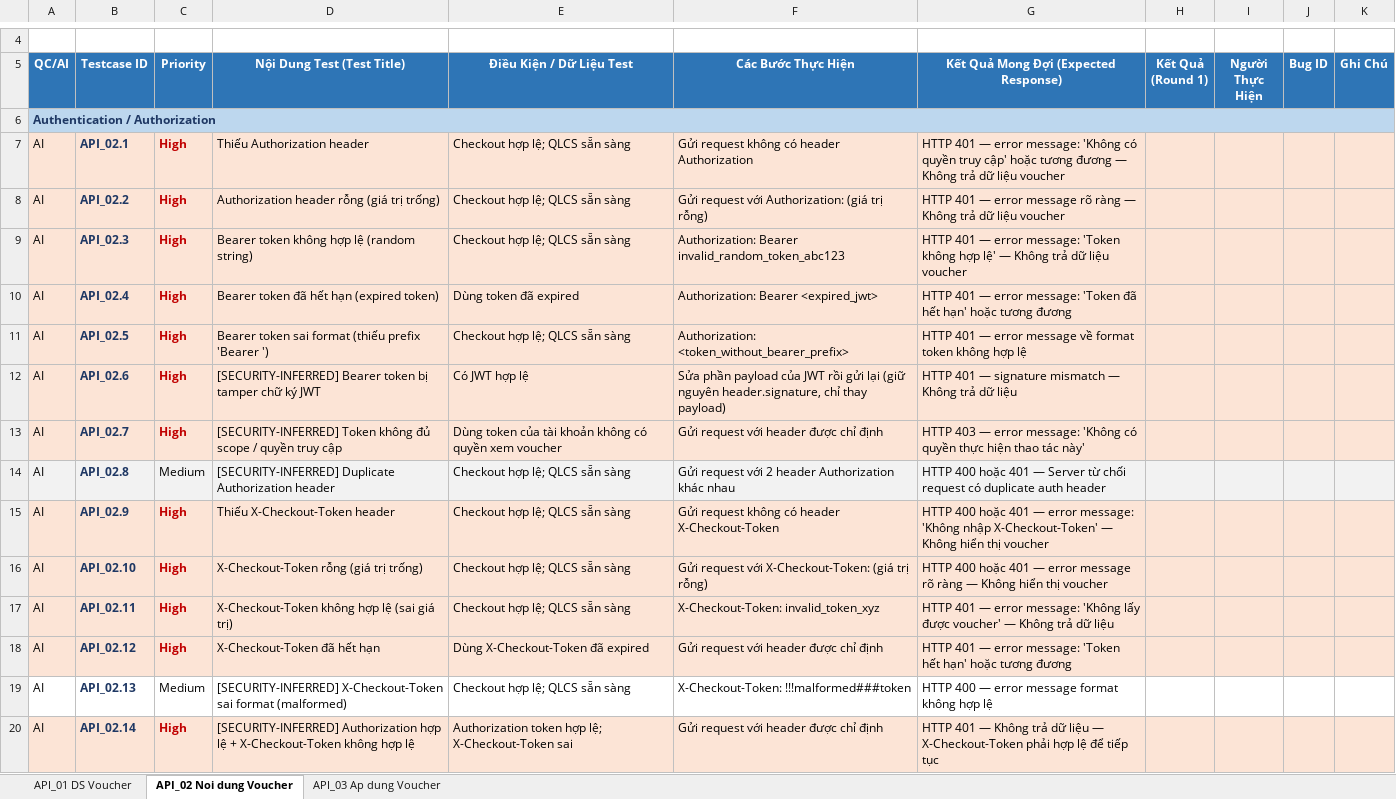
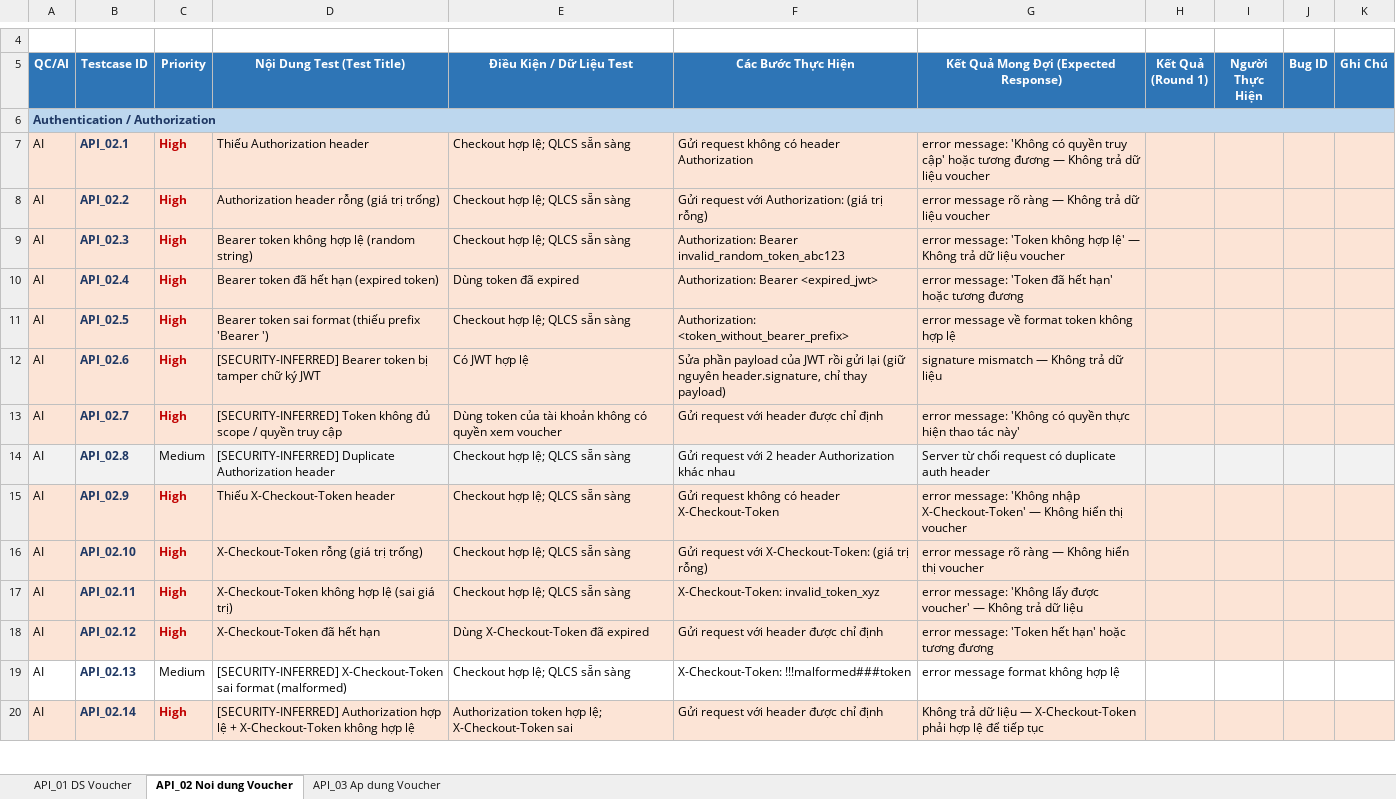
Before and after one commit to giangdc/Claudecode_ECOM, an Excel workbook: ecom-pdh/03_test-cases/api/AI_ISC_ecom-pdh_v1.1_TC_API_v1.0.xlsx, sheet API_02 Noi dung Voucher, drawn as a sheet; only a part is shown, gaps mark what is left out; values as stored, in another font and other column widths than the file's, no borders; the diff covers the shown part only; the diff names each change by its address in the sheet, - before the commit and + after, or states it on an @@ line.

```diff
--- a/ecom-pdh/03_test-cases/api/AI_ISC_ecom-pdh_v1.1_TC_API_v1.0.xlsx (sheet API_02 Noi dung Voucher)
+++ b/ecom-pdh/03_test-cases/api/AI_ISC_ecom-pdh_v1.1_TC_API_v1.0.xlsx (sheet API_02 Noi dung Voucher)
-G7: HTTP 401 — error message:…
+G7: error message:…
-G8: HTTP 401 — error message…
+G8: error message…
-G9: HTTP 401 — error message:…
+G9: error message:…
-G10: HTTP 401 — error message:…
+G10: error message:…
-G11: HTTP 401 — error message…
+G11: error message…
-G12: HTTP 401 — signature mismatch — Không trả dữ liệu
+G12: signature mismatch — Không trả dữ liệu
-G13: HTTP 403 — error message:…
+G13: error message:…
-G14: HTTP 400 hoặc 401 — Server từ…
+G14: Server từ…
-G15: HTTP 400 hoặc 401 — error message:…
+G15: error message:…
-G16: HTTP 400 hoặc 401 — error message…
+G16: error message…
-G17: HTTP 401 — error message:…
+G17: error message:…
-G18: HTTP 401 — error message:…
+G18: error message:…
-G19: HTTP 400 — error message format không hợp lệ
+G19: error message format không hợp lệ
-G20: HTTP 401 — Không trả…
+G20: Không trả…
```
Also changed, not shown: 28 edited cells elsewhere in this sheet, sheet API_03 Ap dung Voucher, sheet API_01 DS Voucher, 2 other files.
